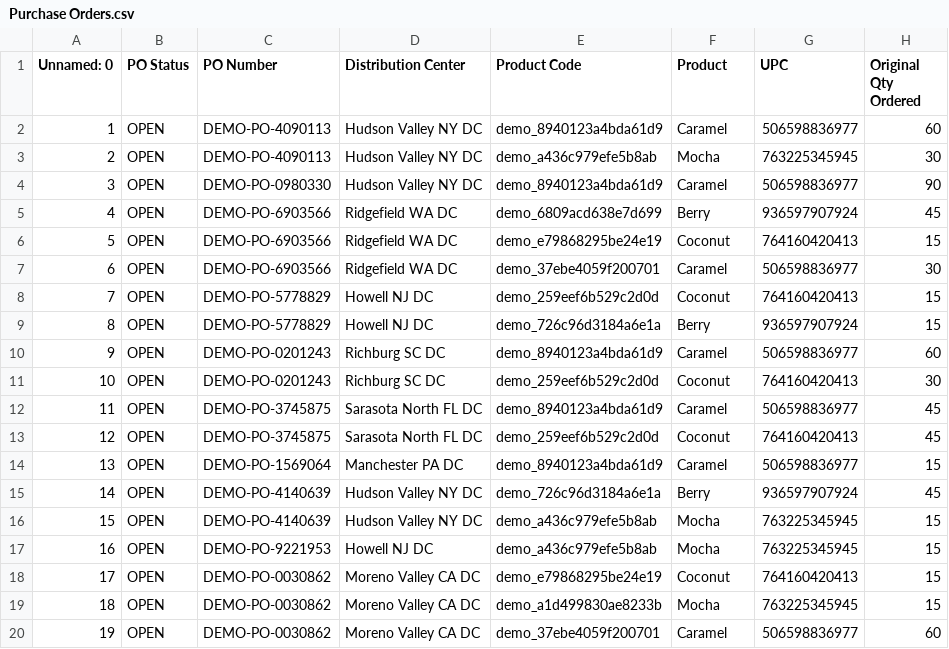
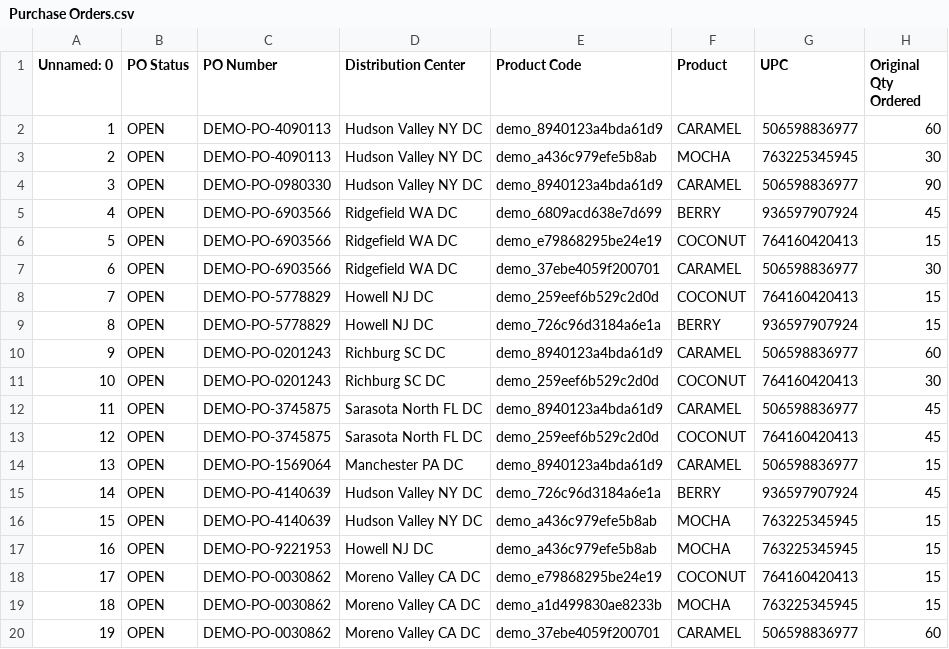
Before and after one commit to d4veyjoneslocker/coursera, a CSV file: backend/data/85f8ca76-bad0-49c6-a55d-f4b8f93954f3/raw/inventory/unfi/Purchase Orders.csv, drawn as a sheet; only a part is shown; the diff names each change by its address in the sheet, - before the commit and + after, or states it on an @@ line.

```diff
--- a/backend/data/85f8ca76-bad0-49c6-a55d-f4b8f93954f3/raw/inventory/unfi/Purchase Orders.csv
+++ b/backend/data/85f8ca76-bad0-49c6-a55d-f4b8f93954f3/raw/inventory/unfi/Purchase Orders.csv
-F2 (Product): Caramel
+F2 (Product): CARAMEL
-F3 (Product): Mocha
+F3 (Product): MOCHA
-F4 (Product): Caramel
+F4 (Product): CARAMEL
-F5 (Product): Berry
+F5 (Product): BERRY
-F6 (Product): Coconut
+F6 (Product): COCONUT
-F7 (Product): Caramel
+F7 (Product): CARAMEL
-F8 (Product): Coconut
+F8 (Product): COCONUT
-F9 (Product): Berry
+F9 (Product): BERRY
-F10 (Product): Caramel
+F10 (Product): CARAMEL
-F11 (Product): Coconut
+F11 (Product): COCONUT
-F12 (Product): Caramel
+F12 (Product): CARAMEL
-F13 (Product): Coconut
+F13 (Product): COCONUT
-F14 (Product): Caramel
+F14 (Product): CARAMEL
-F15 (Product): Berry
+F15 (Product): BERRY
-F16:F17 (Product): Mocha
+F16:F17 (Product): MOCHA
-F18 (Product): Coconut
+F18 (Product): COCONUT
-F19 (Product): Mocha
+F19 (Product): MOCHA
-F20 (Product): Caramel
+F20 (Product): CARAMEL
```
Also changed, not shown: backend/data/85f8ca76-bad0-49c6-a55d-f4b8f93954f3/maps/sku_name_map.csv, backend/data/85f8ca76-bad0-49c6-a55d-f4b8f93954f3/raw/inventory/kehe/Order Projections Report.csv, 7 other files.
